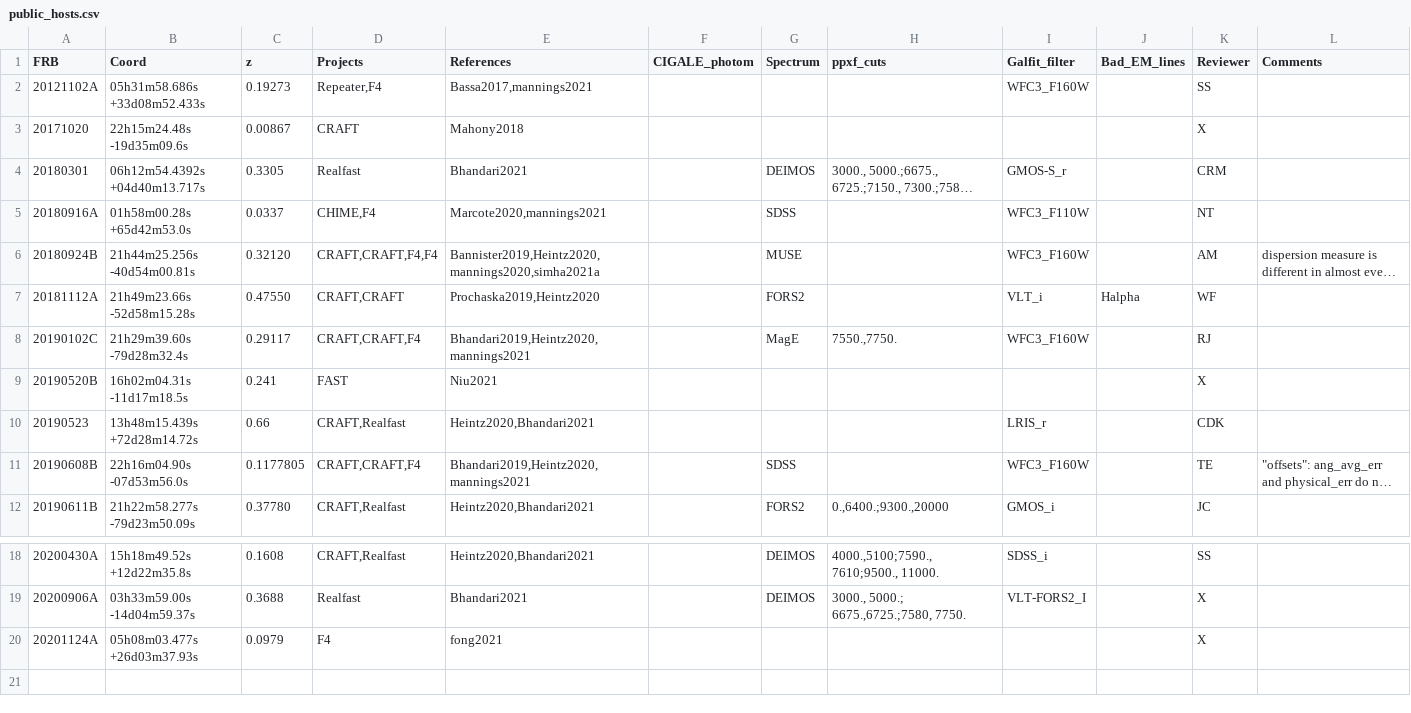
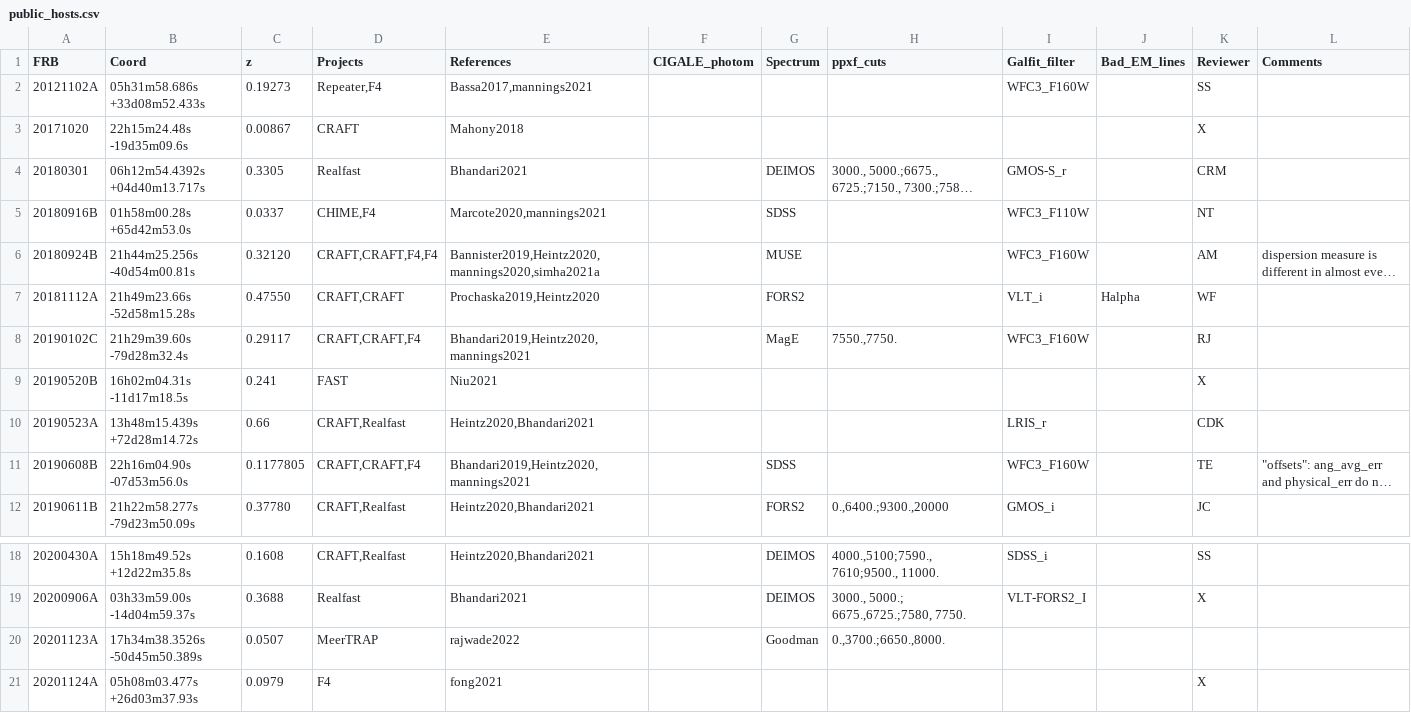
Before and after one commit to FRBs/FRB, a CSV file: frb/data/Galaxies/public_hosts.csv, drawn as a sheet; only a part is shown, gaps mark what is left out; long unchanged cells end in …; the diff names each change by its address in the sheet, - before the commit and + after, or states it on an @@ line.

Commit message:
public files

```diff
--- a/frb/data/Galaxies/public_hosts.csv
+++ b/frb/data/Galaxies/public_hosts.csv
-A5 (FRB): 20180916A
+A5 (FRB): 20180916B
-A10 (FRB): 20190523
+A10 (FRB): 20190523A
+row 20: 20201123A | 17h34m38.3526s -50d45m50.389s | 0.0507 | MeerTRAP | rajwade2022 |  | Goodman | 0.,3700.;6650.,8000.
```
Also changed, not shown: frb/data/FRBs/FRBs_base.csv.
